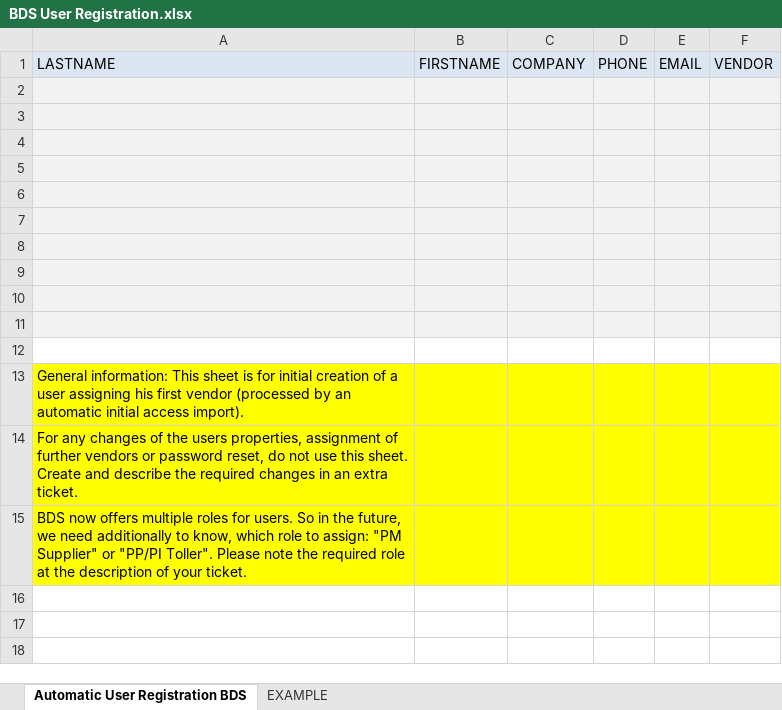
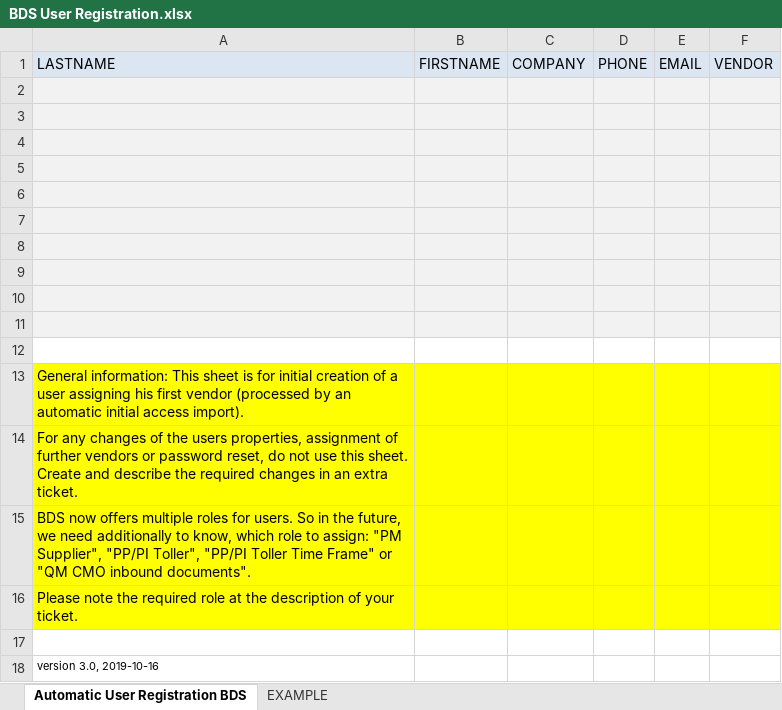
Before and after one commit to Shiwaniraghav1997/demoforsvntogit, an Excel workbook: trunk/DOC41WEBUI/docs/BDS User Registration.xlsx, sheet Automatic User Registration BDS, drawn as a sheet; values as stored, in another font and other column widths than the file's, no borders; the diff names each change by its address in the sheet, - before the commit and + after, or states it on an @@ line.

Commit message:
new version with new roles
git-svn-id: https://by-stsvn.bayer-ag.com/svn/DOC41WEBUI@955 7fa4df38-a670-11e2-8034-c9adf4be1a24

```diff
--- a/trunk/DOC41WEBUI/docs/BDS User Registration.xlsx (sheet Automatic User Registration BDS)
+++ b/trunk/DOC41WEBUI/docs/BDS User Registration.xlsx (sheet Automatic User Registration BDS)
-A15: …assign: "PM Supplier" or "PP/PI Toller". Please note the required role at the description of your ticket.
+A15: …assign: "PM Supplier", "PP/PI Toller", "PP/PI Toller Time Frame" or "QM CMO inbound documents".
+row 16: Please note the required role at the description of your ticket.
+row 17: (empty)
+row 18: version 3.0, 2019-10-16
```
